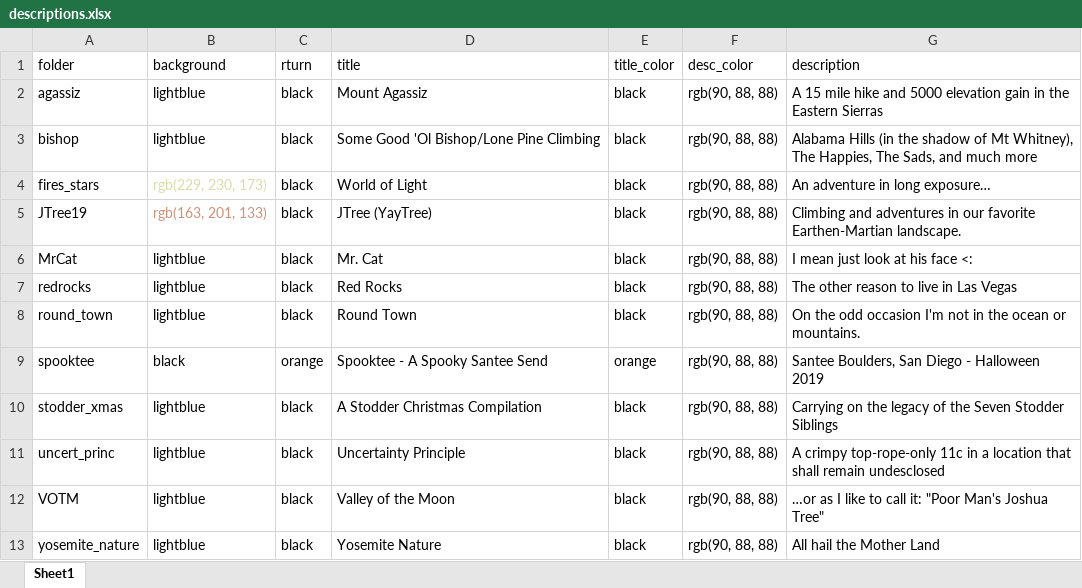
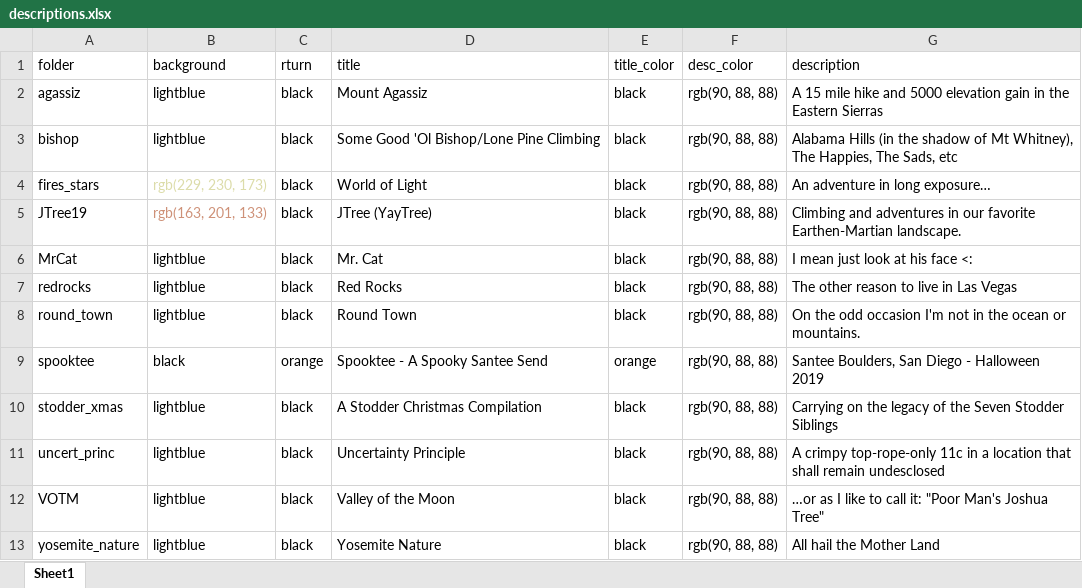
Before and after one commit to qstodder/qstodder.github.io, an Excel workbook: album_pages/descriptions.xlsx, sheet Sheet1, drawn as a sheet; values as stored, in another font and other column widths than the file's, no borders; the diff names each change by its address in the sheet, - before the commit and + after, or states it on an @@ line.

Commit message:
changed bishop description

```diff
--- a/album_pages/descriptions.xlsx (sheet Sheet1)
+++ b/album_pages/descriptions.xlsx (sheet Sheet1)
-G3 (description): …The Sads, and much more
+G3 (description): …The Sads, etc
```
Also changed, not shown: 3 other files.
